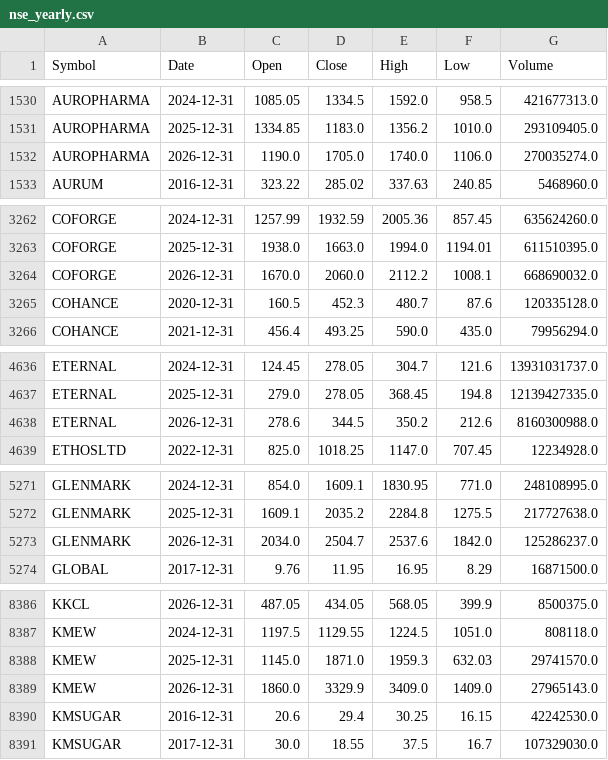
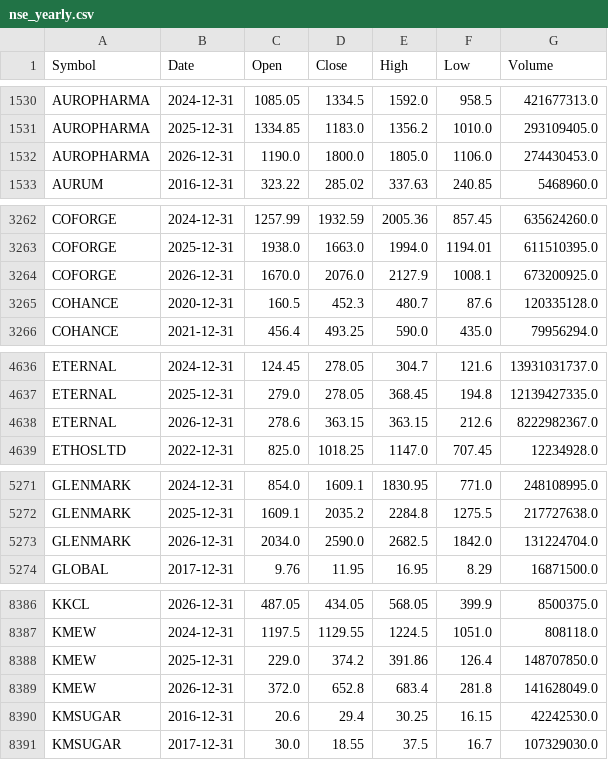
Before and after one commit to aypaninv/market-dashboard, a CSV file: nse_yearly.csv, drawn as a sheet; only a part is shown, gaps mark what is left out; the diff covers the shown part only.

```diff
--- a/nse_yearly.csv
+++ b/nse_yearly.csv
@@ -1531,3 +1531,3 @@ AUROPHARMA,2024-12-31,1085.05,1334.5,1592.0,958.5,421677313.0
 AUROPHARMA,2025-12-31,1334.85,1183.0,1356.2,1010.0,293109405.0
-AUROPHARMA,2026-12-31,1190.0,1705.0,1740.0,1106.0,270035274.0
+AUROPHARMA,2026-12-31,1190.0,1800.0,1805.0,1106.0,274430453.0
 AURUM,2016-12-31,323.22,285.02,337.63,240.85,5468960.0
@@ -3263,3 +3263,3 @@ COFORGE,2024-12-31,1257.99,1932.59,2005.36,857.45,635624260.0
 COFORGE,2025-12-31,1938.0,1663.0,1994.0,1194.01,611510395.0
-COFORGE,2026-12-31,1670.0,2060.0,2112.2,1008.1,668690032.0
+COFORGE,2026-12-31,1670.0,2076.0,2127.9,1008.1,673200925.0
 COHANCE,2020-12-31,160.5,452.3,480.7,87.6,120335128.0
@@ -4637,3 +4637,3 @@ ETERNAL,2024-12-31,124.45,278.05,304.7,121.6,13931031737.0
 ETERNAL,2025-12-31,279.0,278.05,368.45,194.8,12139427335.0
-ETERNAL,2026-12-31,278.6,344.5,350.2,212.6,8160300988.0
+ETERNAL,2026-12-31,278.6,363.15,363.15,212.6,8222982367.0
 ETHOSLTD,2022-12-31,825.0,1018.25,1147.0,707.45,12234928.0
@@ -5272,3 +5272,3 @@ GLENMARK,2024-12-31,854.0,1609.1,1830.95,771.0,248108995.0
 GLENMARK,2025-12-31,1609.1,2035.2,2284.8,1275.5,217727638.0
-GLENMARK,2026-12-31,2034.0,2504.7,2537.6,1842.0,125286237.0
+GLENMARK,2026-12-31,2034.0,2590.0,2682.5,1842.0,131224704.0
 GLOBAL,2017-12-31,9.76,11.95,16.95,8.29,16871500.0
@@ -8387,4 +8387,4 @@ KKCL,2026-12-31,487.05,434.05,568.05,399.9,8500375.0
 KMEW,2024-12-31,1197.5,1129.55,1224.5,1051.0,808118.0
-KMEW,2025-12-31,1145.0,1871.0,1959.3,632.03,29741570.0
-KMEW,2026-12-31,1860.0,3329.9,3409.0,1409.0,27965143.0
+KMEW,2025-12-31,229.0,374.2,391.86,126.4,148707850.0
+KMEW,2026-12-31,372.0,652.8,683.4,281.8,141628049.0
 KMSUGAR,2016-12-31,20.6,29.4,30.25,16.15,42242530.0
```
Also changed, not shown: 143 edited cells elsewhere in this file, 3 other files.
